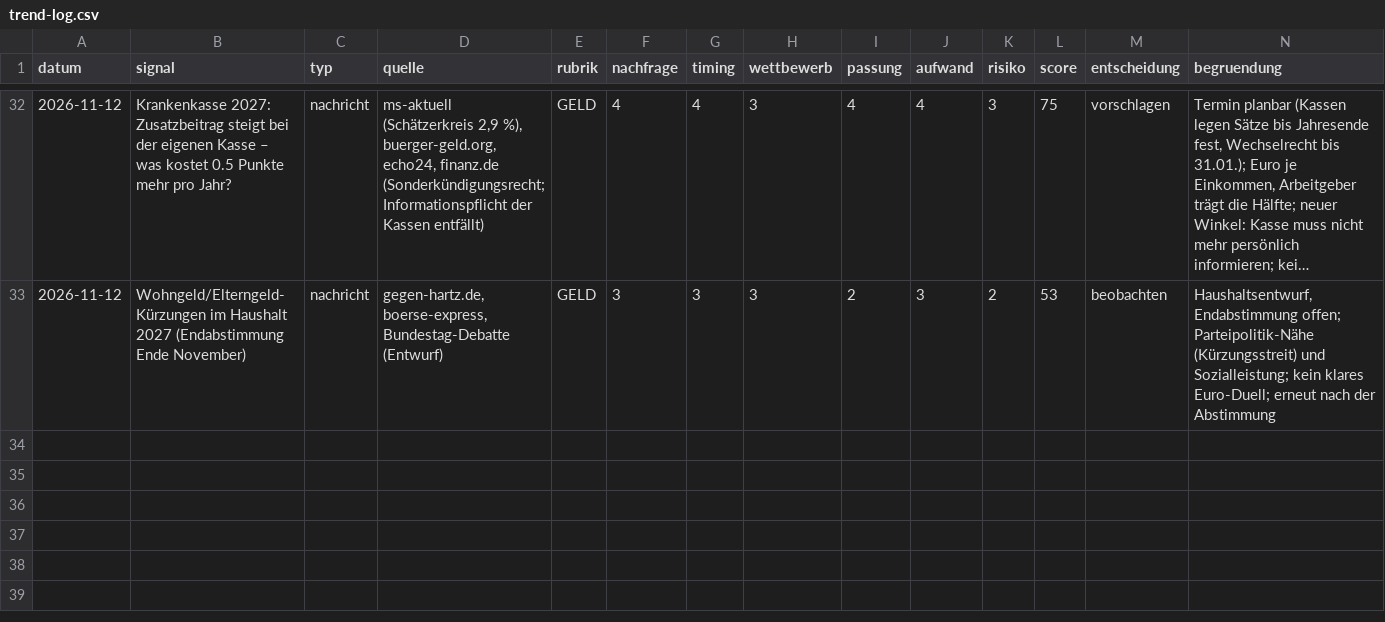
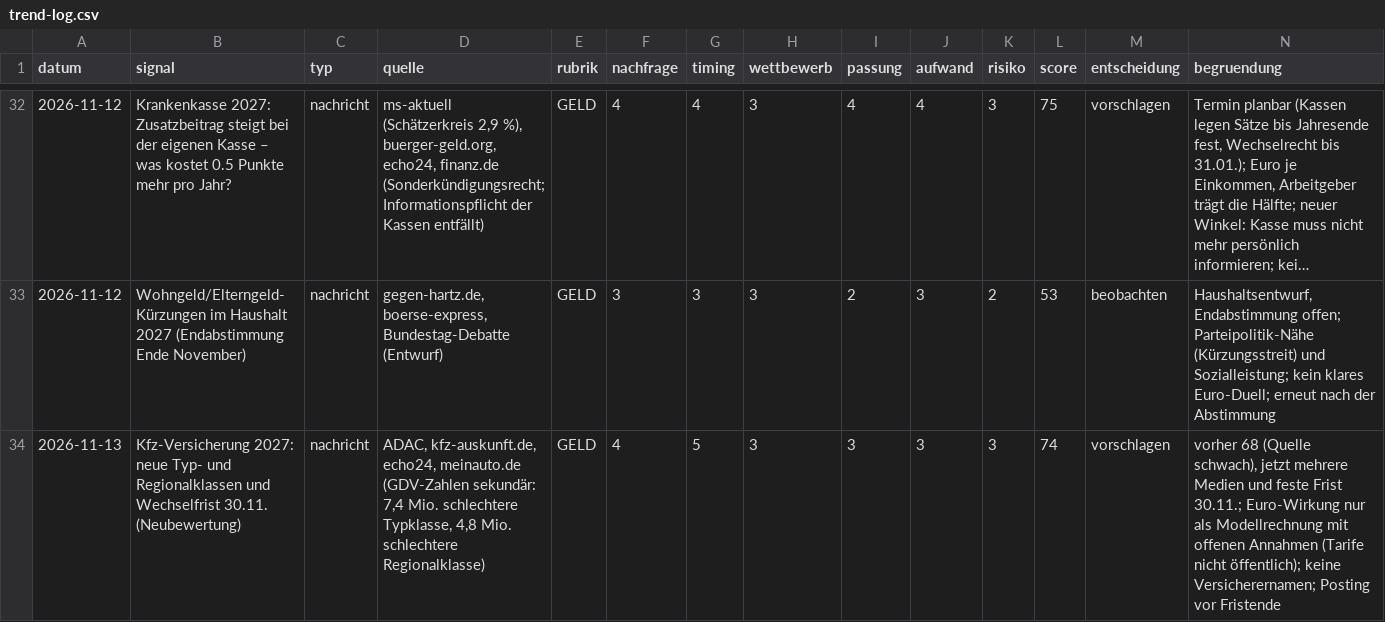
Before and after one commit to Dagjori/TikTok-Automation, a CSV file: data/trends/trend-log.csv, drawn as a sheet; only a part is shown, gaps mark what is left out; long unchanged cells end in …; rows hold the shown columns only; the diff names each change by its address in the sheet, - before the commit and + after, or states it on an @@ line.

```diff
--- a/data/trends/trend-log.csv
+++ b/data/trends/trend-log.csv
+row 34: 2026-11-13 | Kfz-Versicherung 2027: neue Typ- und Regionalklassen und Wechselfrist 30.11. (Neubewertung) | nachricht | ADAC, kfz-auskunft.de, echo24, meinauto.de (GDV-Zahlen sekundär: 7,4 Mio. schlechtere Typklasse, 4,8 Mio. schlechtere Regionalklasse) | GELD | 4 | 5 | 3 | 3 | 3 | 3 | 74 | vorschlagen | vorher 68 (Quelle schwach), jetzt mehrere Medien und feste Frist 30.11.; Euro-Wirkung nur als Modellrechnung mit offenen Annahmen (Tarife nicht öffentlich); keine Versicherernamen; Posting vor Fristende
```
Also changed, not shown: data/monitor/verlauf.csv, 2 other files.
